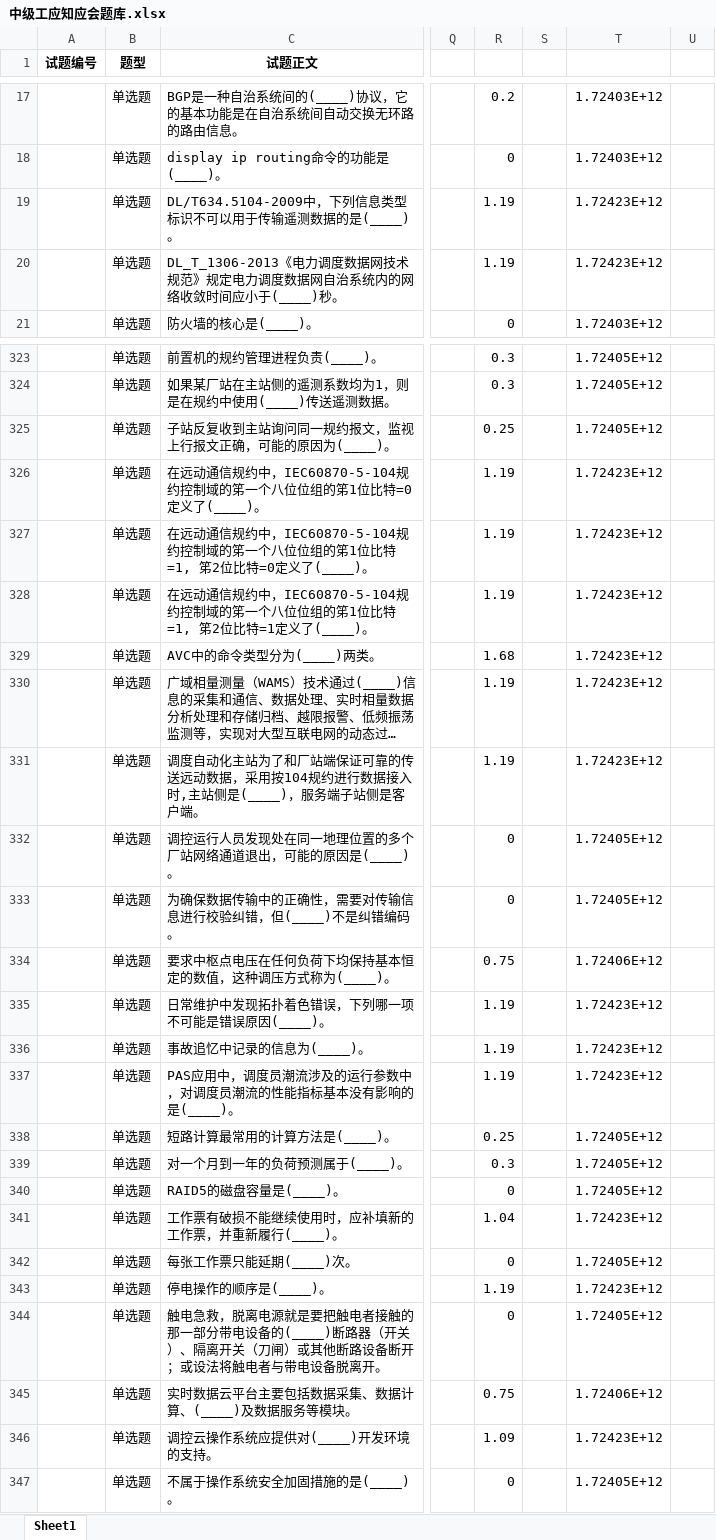
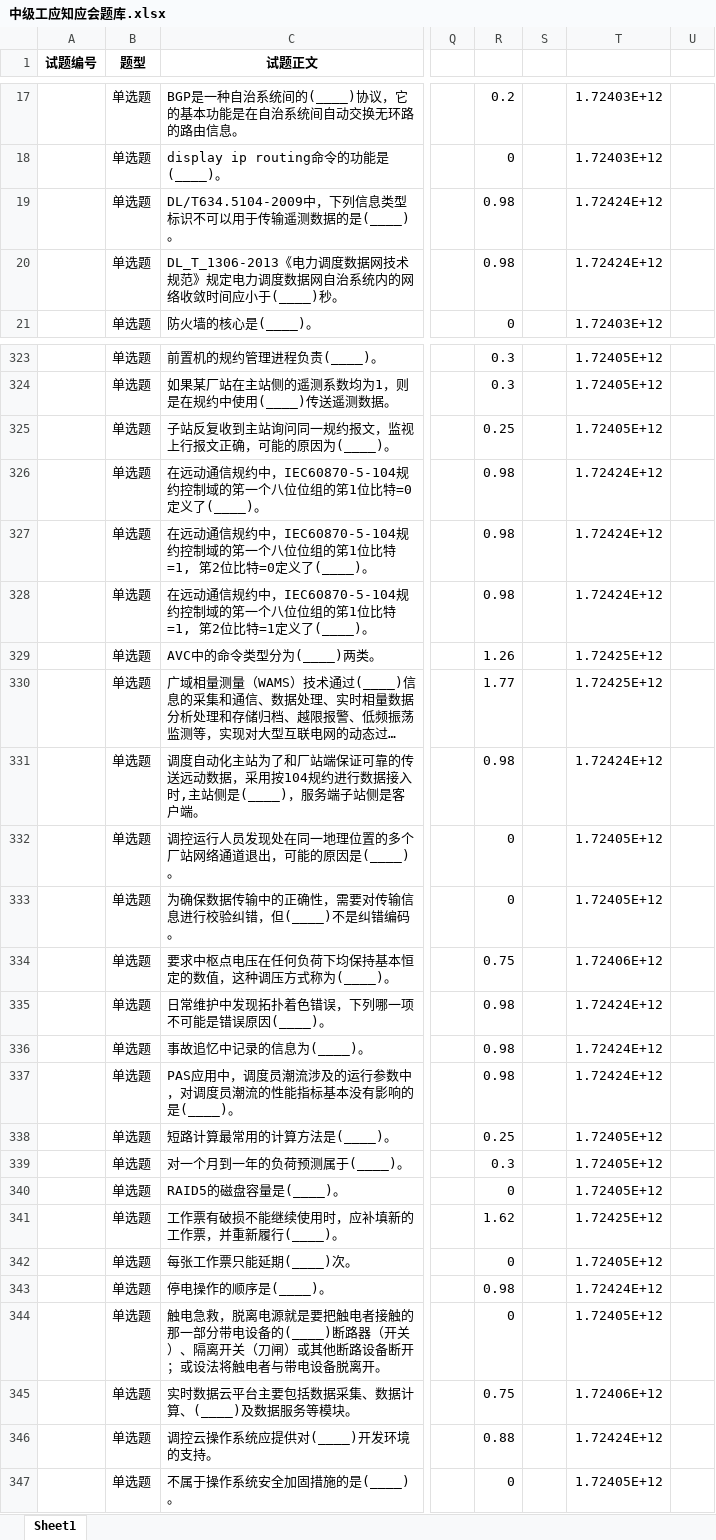
Before and after one commit to Disda-coding/SGCCKiller, an Excel workbook: src/main/resources/中级工应知应会题库.xlsx, sheet Sheet1, drawn as a sheet; only a part is shown, gaps mark what is left out; long unchanged cells end in …; values as stored, in another font and other column widths than the file's, no borders; the diff covers the shown part only; the diff names each change by its address in the sheet, - before the commit and + after, or states it on an @@ line.

```diff
--- a/src/main/resources/中级工应知应会题库.xlsx (sheet Sheet1)
+++ b/src/main/resources/中级工应知应会题库.xlsx (sheet Sheet1)
-R19:R20: 1.19
+R19:R20: 0.98
-T19:T20: 1.72423E+12
+T19:T20: 1.72424E+12
-R326:R328: 1.19
+R326:R328: 0.98
-T326:T328: 1.72423E+12
+T326:T328: 1.72424E+12
-R329: 1.68
+R329: 1.26
-T329:T330: 1.72423E+12
+T329:T330: 1.72425E+12
-R330: 1.19
+R330: 1.77
-R331: 1.19
+R331: 0.98
-T331: 1.72423E+12
+T331: 1.72424E+12
-R335:R337: 1.19
+R335:R337: 0.98
-T335:T337: 1.72423E+12
+T335:T337: 1.72424E+12
-R341: 1.04
+R341: 1.62
-T341: 1.72423E+12
+T341: 1.72425E+12
-R343: 1.19
+R343: 0.98
-T343: 1.72423E+12
+T343: 1.72424E+12
-R346: 1.09
+R346: 0.88
-T346: 1.72423E+12
+T346: 1.72424E+12
```
Also changed, not shown: 139 edited cells elsewhere in this sheet, src/main/resources/中级工题库.xlsx, src/main/resources/初级工题库.xlsx, 3 other files.
